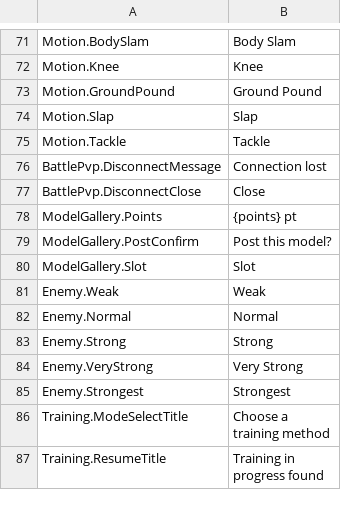
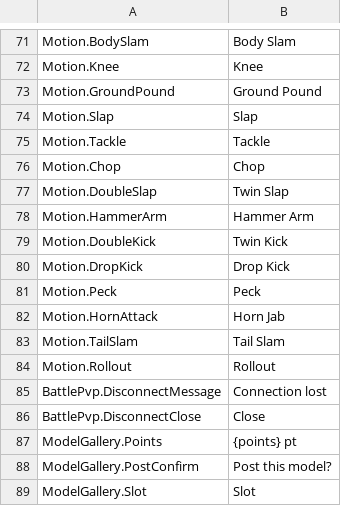
Before and after one commit to ikawasan/ClayMonsters, a TSV file: Assets/StreamingAssets/TextTables/Ui.en.tsv, drawn as a sheet; only a part is shown, gaps mark what is left out; the shorter side is filled out with more unchanged rows; the diff names each change by its address in the sheet, - before the commit and + after, or states it on an @@ line.

```diff
--- a/Assets/StreamingAssets/TextTables/Ui.en.tsv
+++ b/Assets/StreamingAssets/TextTables/Ui.en.tsv
+row 76: Motion.Chop | Chop
+row 77: Motion.DoubleSlap | Twin Slap
+row 78: Motion.HammerArm | Hammer Arm
+row 79: Motion.DoubleKick | Twin Kick
+row 80: Motion.DropKick | Drop Kick
+row 81: Motion.Peck | Peck
+row 82: Motion.HornAttack | Horn Jab
+row 83: Motion.TailSlam | Tail Slam
+row 84: Motion.Rollout | Rollout
```
Also changed, not shown: Assets/StreamingAssets/TextTables/Ui.de.tsv, Assets/StreamingAssets/TextTables/Ui.es.tsv, 16 other files.
